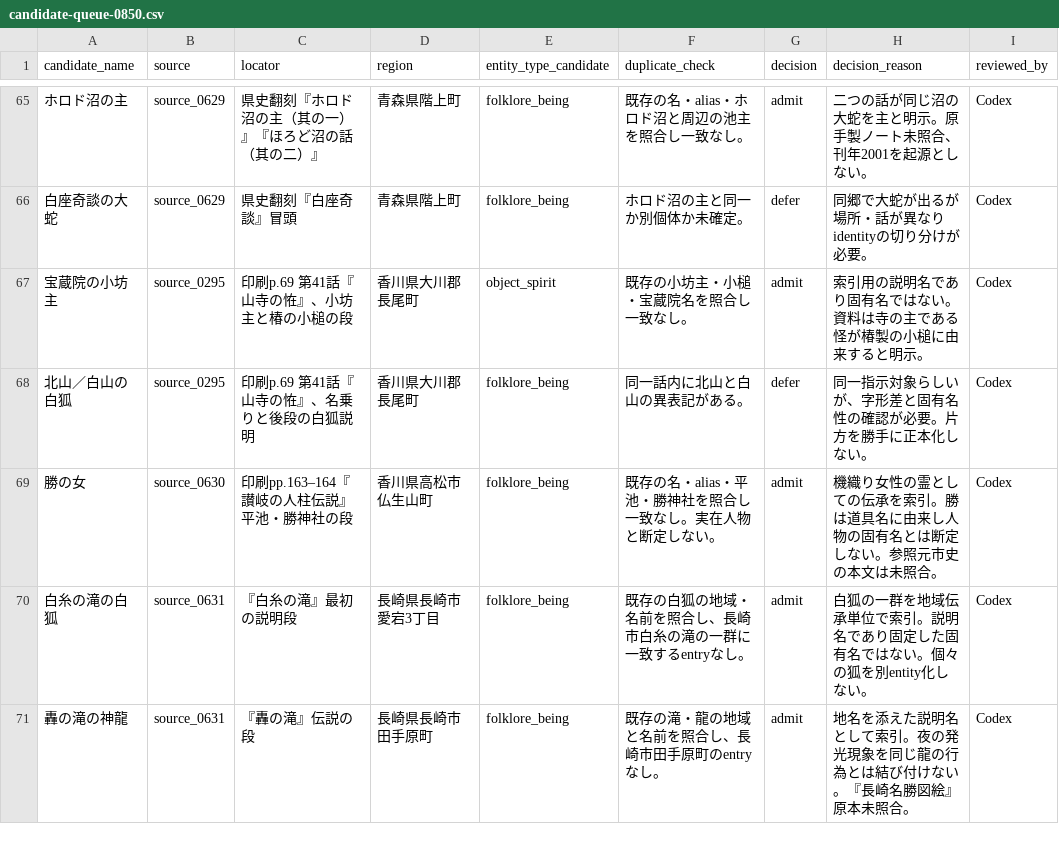
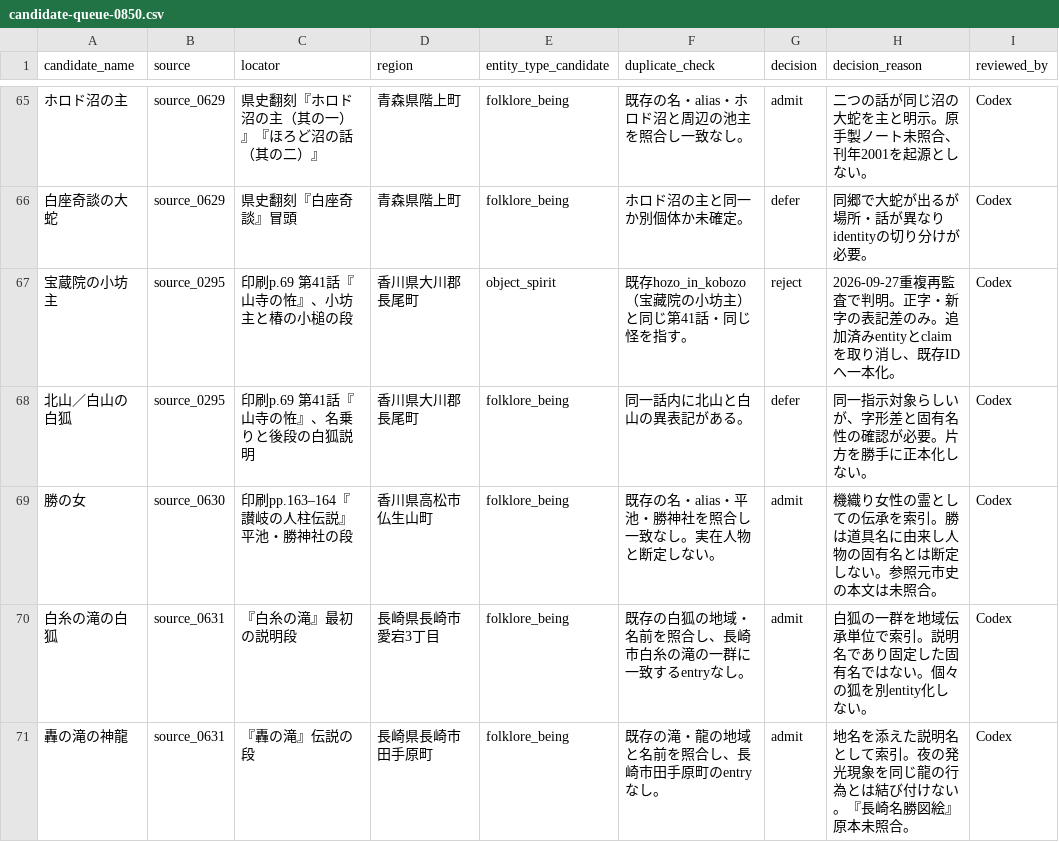
Before and after one commit to Anko-romochi/japan-yokai-index, a CSV file: research/long-run-1000/candidate-queue-0850.csv, drawn as a sheet; only a part is shown, gaps mark what is left out.

Commit message:
Remove duplicate Hozoin kobozu entry

```diff
--- a/research/long-run-1000/candidate-queue-0850.csv
+++ b/research/long-run-1000/candidate-queue-0850.csv
@@ -66,3 +66,3 @@
 白座奇談の大蛇,source_0629,県史翻刻『白座奇談』冒頭,青森県階上町,folklore_being,ホロド沼の主と同一か別個体か未確定。,defer,同郷で大蛇が出るが場所・話が異なりidentityの切り分けが必要。,Codex
-宝蔵院の小坊主,source_0295,印刷p.69 第41話『山寺の恠』、小坊主と椿の小槌の段,香川県大川郡長尾町,object_spirit,既存の小坊主・小槌・宝蔵院名を照合し一致なし。,admit,索引用の説明名であり固有名ではない。資料は寺の主である怪が椿製の小槌に由来すると明示。,Codex
+宝蔵院の小坊主,source_0295,印刷p.69 第41話『山寺の恠』、小坊主と椿の小槌の段,香川県大川郡長尾町,object_spirit,既存hozo_in_kobozo（宝藏院の小坊主）と同じ第41話・同じ怪を指す。,reject,2026-09-27重複再監査で判明。正字・新字の表記差のみ。追加済みentityとclaimを取り消し、既存IDへ一本化。,Codex
 北山／白山の白狐,source_0295,印刷p.69 第41話『山寺の恠』、名乗りと後段の白狐説明,香川県大川郡長尾町,folklore_being,同一話内に北山と白山の異表記がある。,defer,同一指示対象らしいが、字形差と固有名性の確認が必要。片方を勝手に正本化しない。,Codex
```
Also changed, not shown: 2 other files.
